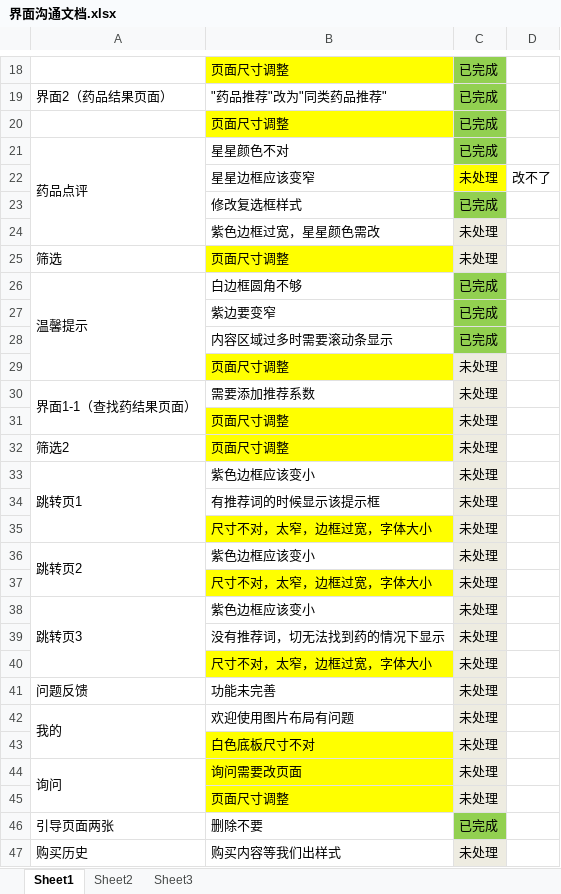
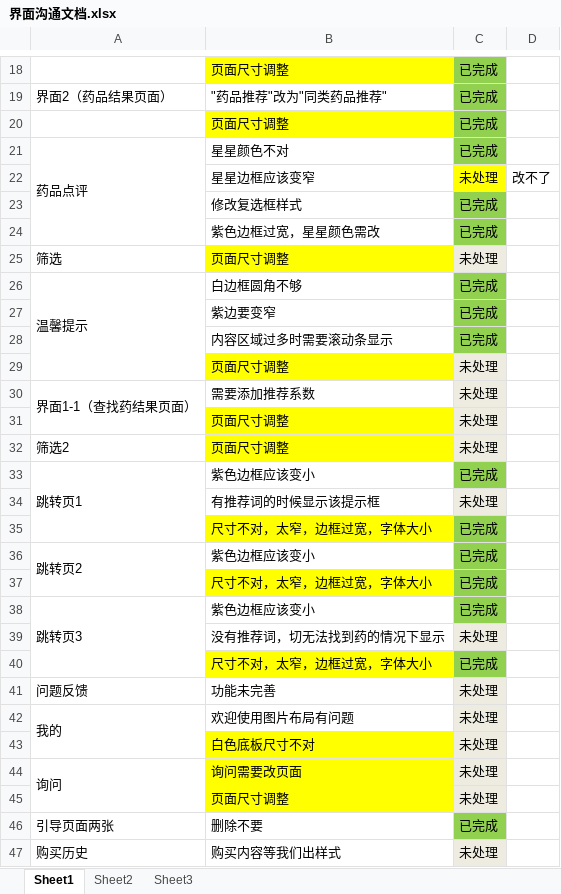
Before and after one commit to chenchongyu/zdy_flutter, an Excel workbook: 界面沟通文档.xlsx, sheet Sheet1, drawn as a sheet; only a part is shown, gaps mark what is left out; values as stored, in another font and other column widths than the file's, no borders; the diff names each change by its address in the sheet, - before the commit and + after, or states it on an @@ line.

```diff
--- a/界面沟通文档.xlsx (sheet Sheet1)
+++ b/界面沟通文档.xlsx (sheet Sheet1)
-C24: 未处理
+C24: 已完成
-C24 fill: #EEECE1
+C24 fill: #92D050
-C33: 未处理
+C33: 已完成
-C33 fill: #EEECE1
+C33 fill: #92D050
-C35:C38: 未处理
+C35:C38: 已完成
-C35:C38 fill: #EEECE1
+C35:C38 fill: #92D050
-C40: 未处理
+C40: 已完成
-C40 fill: #EEECE1
+C40 fill: #92D050
```
Also changed, not shown: 2 other files.
